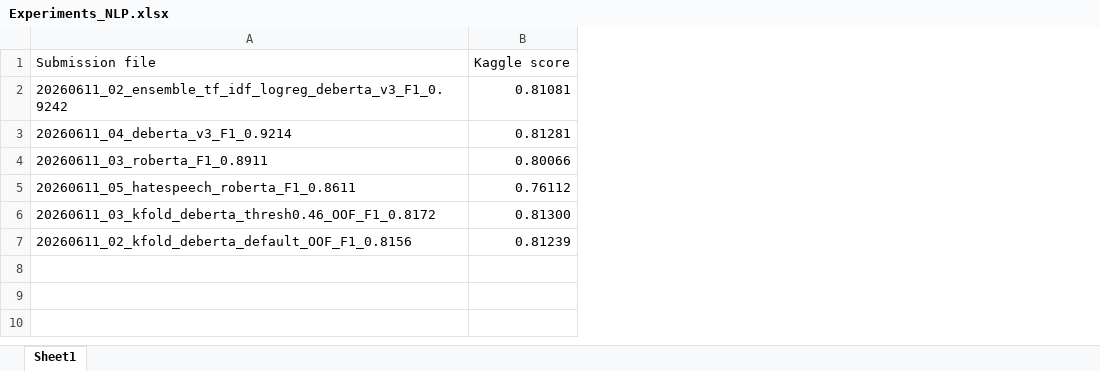
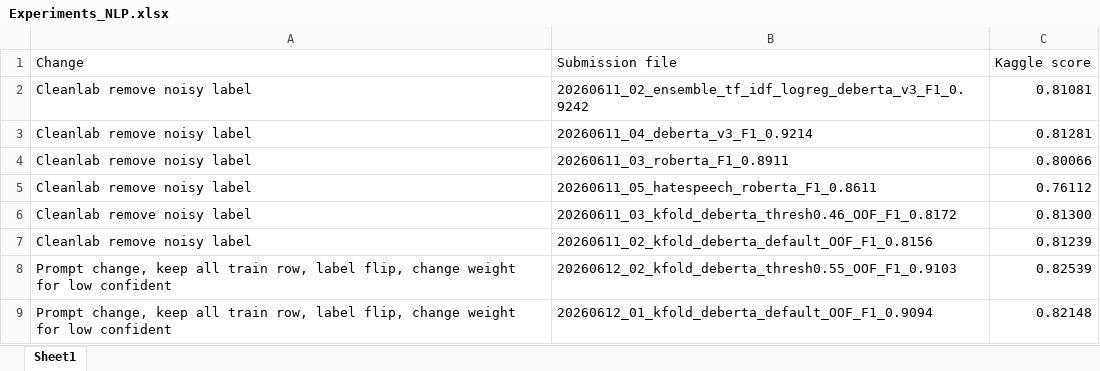
Before and after one commit to haunk/NLP_Role-playing-Toxicity-Detection, an Excel workbook: Experiments_NLP.xlsx, sheet Sheet1, drawn as a sheet; values as stored, in another font and other column widths than the file's, no borders; the diff names each change by its address in the sheet, - before the commit and + after, or states it on an @@ line.

Commit message:
20260612_02_kfold_deberta_thresh0.55_OOF_F1_0.9103 and 20260612_01_kfold_deberta_default_OOF_F1_0.9094

```diff
--- a/Experiments_NLP.xlsx (sheet Sheet1)
+++ b/Experiments_NLP.xlsx (sheet Sheet1)
+column A (Change), rows 2-7: all Cleanlab remove noisy label
+row 8: Prompt change, keep all train row, label flip, change weight for low confident | 20260612_02_kfold_deberta_thresh0.55_OOF_F1_0.9103 | 0.82539
+row 9: Prompt change, keep all train row, label flip, change weight for low confident | 20260612_01_kfold_deberta_default_OOF_F1_0.9094 | 0.82148
```
Also changed, not shown: 9 other files.
